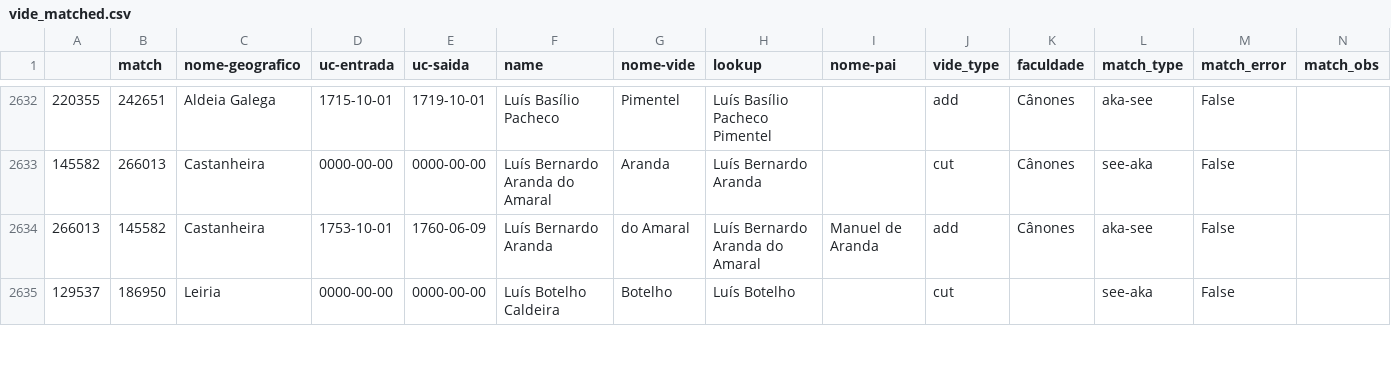
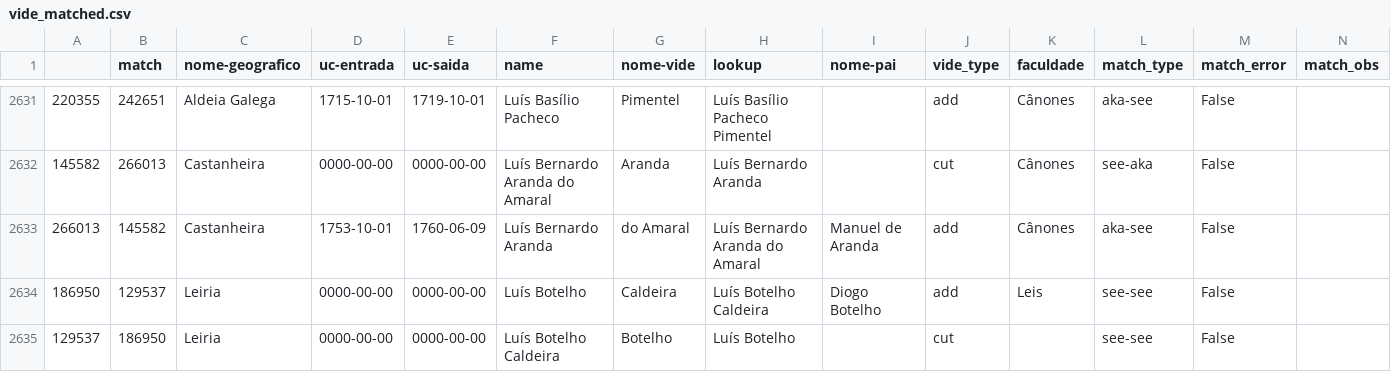
Before and after one commit to joaquimrcarvalho/fauc1537-1919, a CSV file: inferences/cross-references/vide_matched.csv, drawn as a sheet; only a part is shown, gaps mark what is left out; the diff covers the shown part only.

```diff
--- a/inferences/cross-references/vide_matched.csv
+++ b/inferences/cross-references/vide_matched.csv
@@ -2634,2 +2633,3 @@
 266013,145582,Castanheira,1753-10-01,1760-06-09,Luís Bernardo Aranda,do Amaral,Luís Bernardo Aranda do Amaral,Manuel de Aranda,add,Cânones,aka-see,False,
-129537,186950,Leiria,0000-00-00,0000-00-00,Luís Botelho Caldeira,Botelho,Luís Botelho,,cut,,see-aka,False,
+186950,129537,Leiria,0000-00-00,0000-00-00,Luís Botelho,Caldeira,Luís Botelho Caldeira,Diogo Botelho,add,Leis,see-see,False,
+129537,186950,Leiria,0000-00-00,0000-00-00,Luís Botelho Caldeira,Botelho,Luís Botelho,,cut,,see-see,False,
```
Also changed, not shown: 2 added rows, 3 removed rows, 18 moved rows and 47 edited cells elsewhere in this file, inferences/places/naturalidade-normalizada.csv, inferences/places/osm_not_found.csv, 9 other files.
